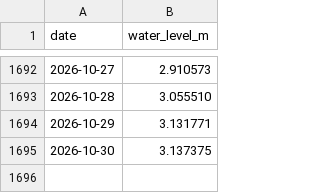
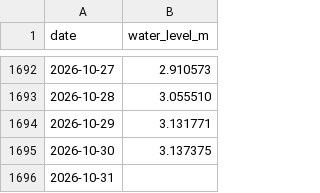
Before and after one commit to lin-lin-1003/rubber-climate-monitoring-2026, a CSV file: mekong/bueng_kan.csv, drawn as a sheet; only a part is shown, gaps mark what is left out; the diff names each change by its address in the sheet, - before the commit and + after, or states it on an @@ line.

```diff
--- a/mekong/bueng_kan.csv
+++ b/mekong/bueng_kan.csv
+row 1696: 2026-10-31
```
Also changed, not shown: mekong/jinghong.csv, mekong/mukdahan.csv, 40 other files.
